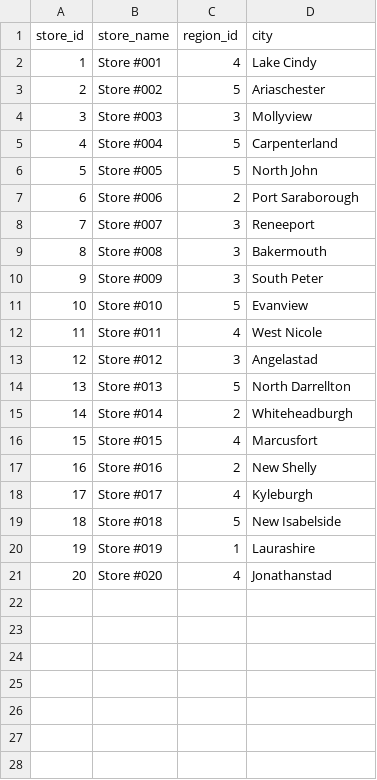
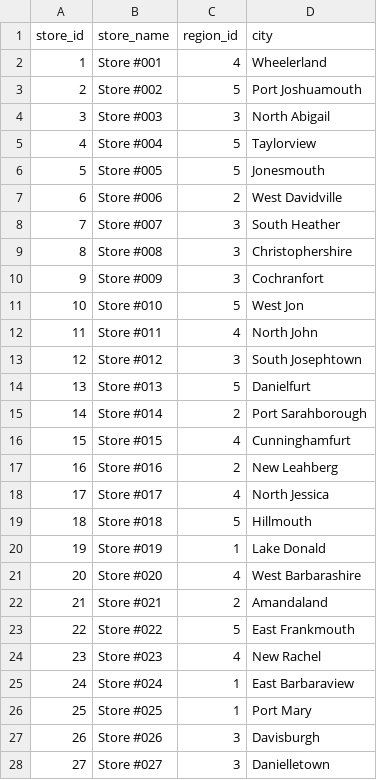
Before and after one commit to Saksham9887/retail-sales-sql-powerbi, a CSV file: data/stores.csv, drawn as a sheet; only a part is shown; the diff covers the shown part only.

Commit message:
Scale dataset to 520K transactions

```diff
--- a/data/stores.csv
+++ b/data/stores.csv
@@ -1,21 +1,28 @@
 store_id,store_name,region_id,city
-1,Store #001,4,Lake Cindy
-2,Store #002,5,Ariaschester
-3,Store #003,3,Mollyview
-4,Store #004,5,Carpenterland
-5,Store #005,5,North John
-6,Store #006,2,Port Saraborough
-7,Store #007,3,Reneeport
-8,Store #008,3,Bakermouth
-9,Store #009,3,South Peter
-10,Store #010,5,Evanview
-11,Store #011,4,West Nicole
-12,Store #012,3,Angelastad
-13,Store #013,5,North Darrellton
-14,Store #014,2,Whiteheadburgh
-15,Store #015,4,Marcusfort
-16,Store #016,2,New Shelly
-17,Store #017,4,Kyleburgh
-18,Store #018,5,New Isabelside
-19,Store #019,1,Laurashire
-20,Store #020,4,Jonathanstad
+1,Store #001,4,Wheelerland
+2,Store #002,5,Port Joshuamouth
+3,Store #003,3,North Abigail
+4,Store #004,5,Taylorview
+5,Store #005,5,Jonesmouth
+6,Store #006,2,West Davidville
+7,Store #007,3,South Heather
+8,Store #008,3,Christophershire
+9,Store #009,3,Cochranfort
+10,Store #010,5,West Jon
+11,Store #011,4,North John
+12,Store #012,3,South Josephtown
+13,Store #013,5,Danielfurt
+14,Store #014,2,Port Sarahborough
+15,Store #015,4,Cunninghamfurt
+16,Store #016,2,New Leahberg
+17,Store #017,4,North Jessica
+18,Store #018,5,Hillmouth
+19,Store #019,1,Lake Donald
+20,Store #020,4,West Barbarashire
+21,Store #021,2,Amandaland
+22,Store #022,5,East Frankmouth
+23,Store #023,4,New Rachel
+24,Store #024,1,East Barbaraview
+25,Store #025,1,Port Mary
+26,Store #026,3,Davisburgh
+27,Store #027,3,Danielletown
```
Also changed, not shown: 13 added rows elsewhere in this file, data/products.csv, 3 other files.
